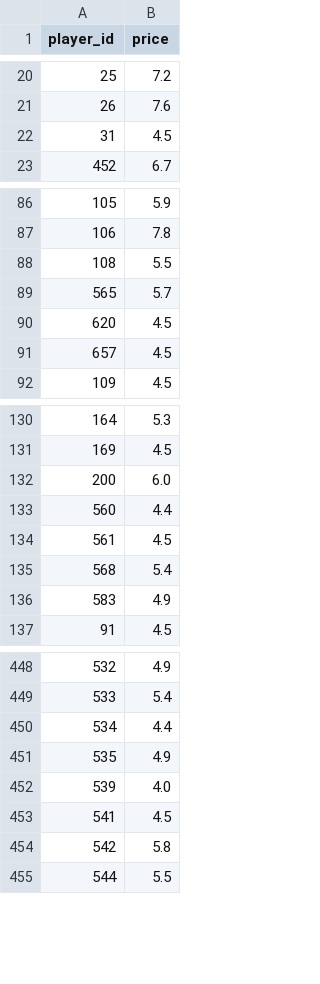
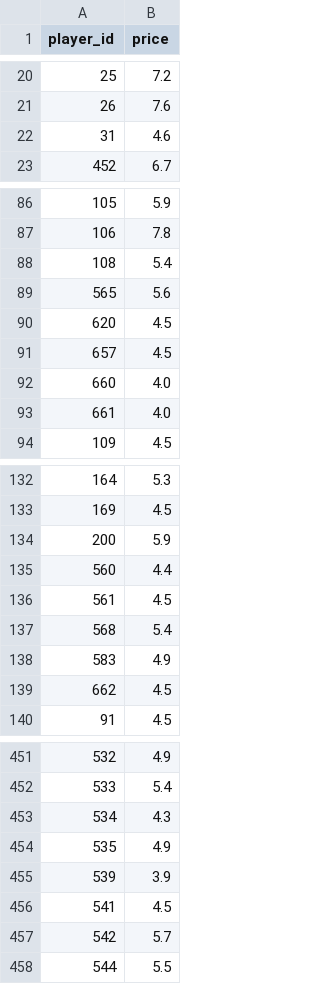
Before and after one commit to dauadaishaya9-lab/Fpl-price-predictor-, a CSV file: data/last_prices.csv, drawn as a sheet; only a part is shown, gaps mark what is left out; the diff covers the shown part only.

```diff
--- a/data/last_prices.csv
+++ b/data/last_prices.csv
@@ -21,3 +21,3 @@ player_id,price
 26,7.6
-31,4.5
+31,4.6
 452,6.7
@@ -87,6 +87,8 @@ player_id,price
 106,7.8
-108,5.5
-565,5.7
+108,5.4
+565,5.6
 620,4.5
 657,4.5
+660,4.0
+661,4.0
 109,4.5
@@ -131,3 +133,3 @@ player_id,price
 169,4.5
-200,6.0
+200,5.9
 560,4.4
@@ -136,2 +138,3 @@ player_id,price
 583,4.9
+662,4.5
 91,4.5
@@ -449,7 +452,7 @@ player_id,price
 533,5.4
-534,4.4
+534,4.3
 535,4.9
-539,4.0
+539,3.9
 541,4.5
-542,5.8
+542,5.7
 544,5.5
```
Also changed, not shown: 19 edited cells elsewhere in this file, data/evaluation.csv, data/predictions.csv, 4 other files.
